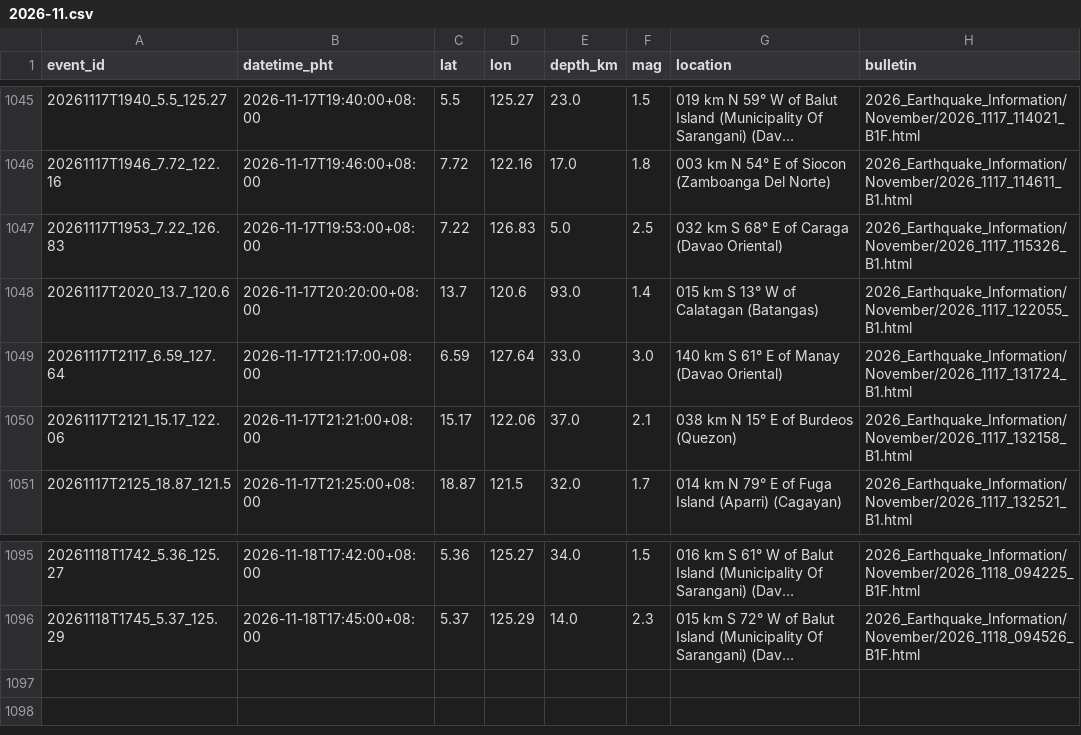
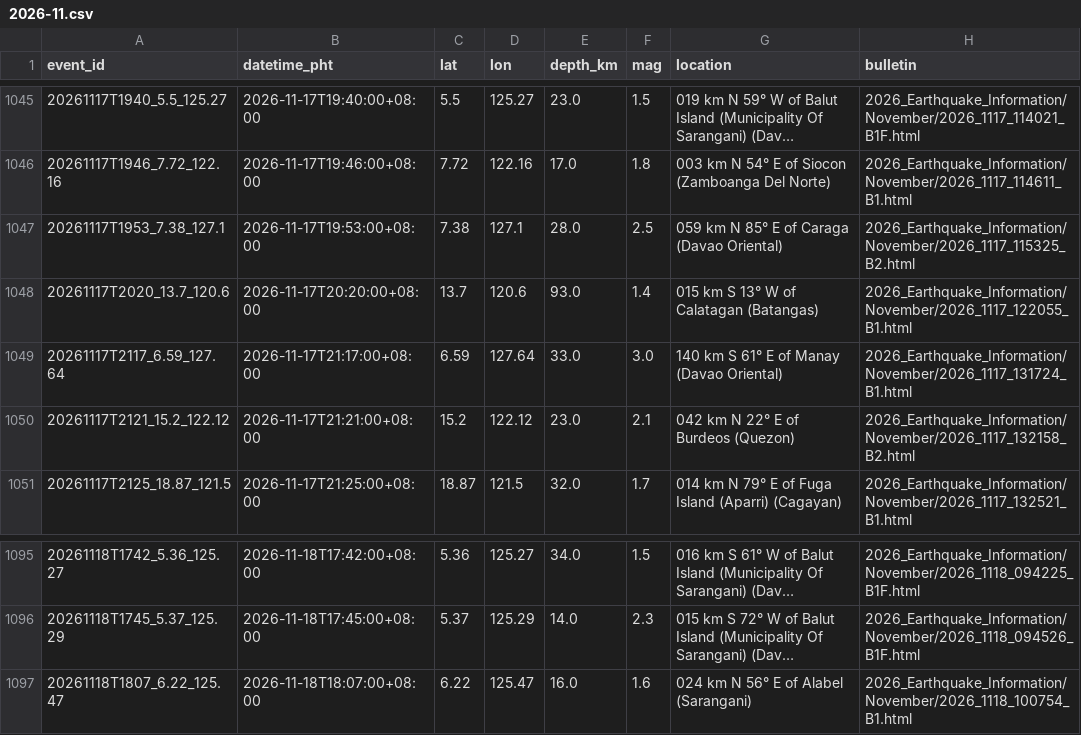
Before and after one commit to krystasis/ph-hazards, a CSV file: data/earthquakes/2026-11.csv, drawn as a sheet; only a part is shown, gaps mark what is left out; long unchanged cells end in …; removed rows and columns are numbered as before the commit, all else as after; the diff names each change by its address in the sheet, - before the commit and + after, or states it on an @@ line.

```diff
--- a/data/earthquakes/2026-11.csv
+++ b/data/earthquakes/2026-11.csv
-row 1047: 20261117T1953_7.22_126.83 | 2026-11-17T19:53:00+08:00 | 7.22 | 126.83 | 5.0 | 2.5 | 032 km S 68° E of Caraga (Davao Oriental) | 2026_Earthquake_Information/November/2026_1117_115326_B1.html
+row 1047: 20261117T1953_7.38_127.1 | 2026-11-17T19:53:00+08:00 | 7.38 | 127.1 | 28.0 | 2.5 | 059 km N 85° E of Caraga (Davao Oriental) | 2026_Earthquake_Information/November/2026_1117_115325_B2.html
-row 1050: 20261117T2121_15.17_122.06 | 2026-11-17T21:21:00+08:00 | 15.17 | 122.06 | 37.0 | 2.1 | 038 km N 15° E of Burdeos (Quezon) | 2026_Earthquake_Information/November/2026_1117_132158_B1.html
+row 1050: 20261117T2121_15.2_122.12 | 2026-11-17T21:21:00+08:00 | 15.2 | 122.12 | 23.0 | 2.1 | 042 km N 22° E of Burdeos (Quezon) | 2026_Earthquake_Information/November/2026_1117_132158_B2.html
+row 1097: 20261118T1807_6.22_125.47 | 2026-11-18T18:07:00+08:00 | 6.22 | 125.47 | 16.0 | 1.6 | 024 km N 56° E of Alabel (Sarangani) | 2026_Earthquake_Information/November/2026_1118_100754_B1.html
```
Also changed, not shown: data/river_levels/2026-11.csv, 3 other files.
